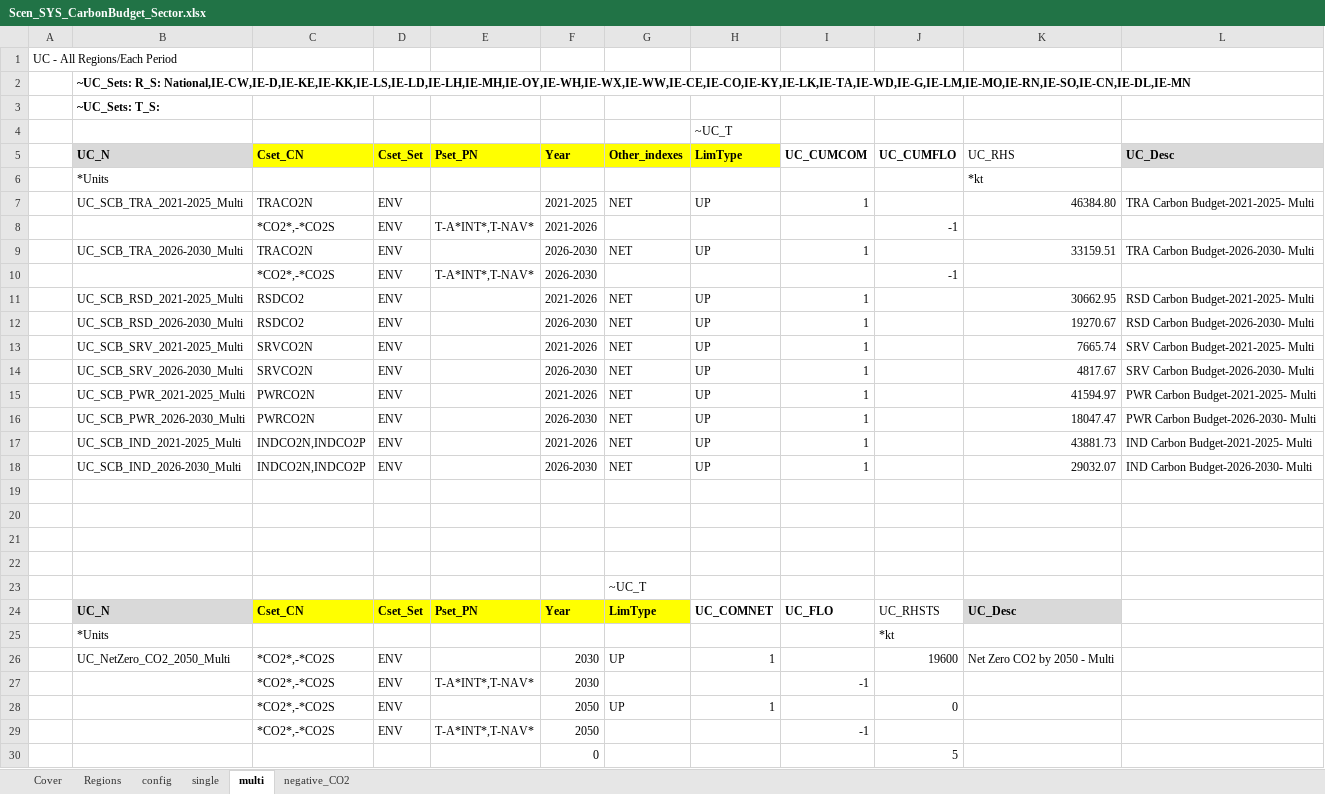
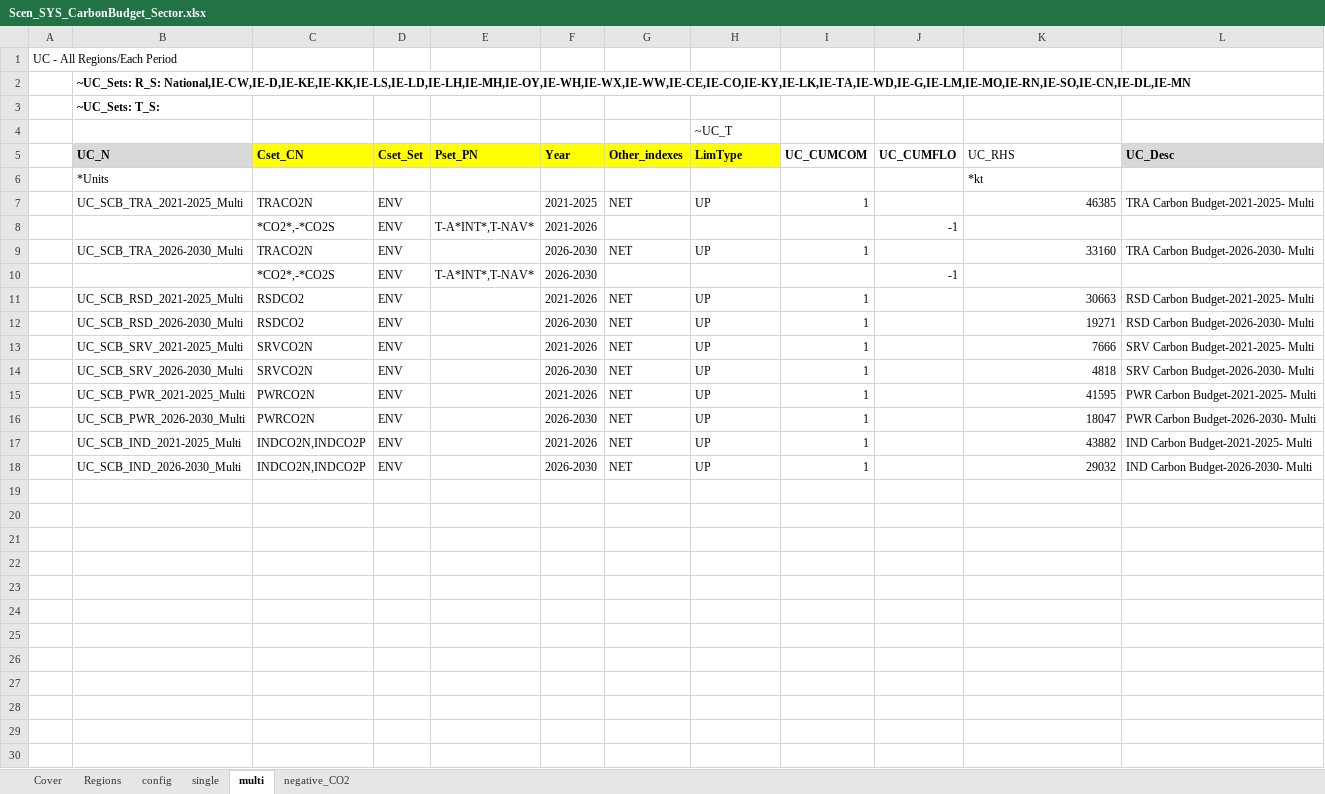
Before and after one commit to MaREI-EPMG/times-ireland-model, an Excel workbook: SuppXLS/Scen_SYS_CarbonBudget_Sector.xlsx, sheet multi, drawn as a sheet; values as stored, in another font and other column widths than the file's, no borders; the diff names each change by its address in the sheet, - before the commit and + after, or states it on an @@ line.

Commit message:
Remove a 2030-2050 emissions constraint from Scen_SYS_CarbonBudget_Sector.xlsx

```diff
--- a/SuppXLS/Scen_SYS_CarbonBudget_Sector.xlsx (sheet multi)
+++ b/SuppXLS/Scen_SYS_CarbonBudget_Sector.xlsx (sheet multi)
-K7 (UC_RHS): 46384.80
+K7 (UC_RHS): 46385
-K9 (UC_RHS): 33159.51
+K9 (UC_RHS): 33160
-K11 (UC_RHS): 30662.95
+K11 (UC_RHS): 30663
-K12 (UC_RHS): 19270.67
+K12 (UC_RHS): 19271
-K13 (UC_RHS): 7665.74
+K13 (UC_RHS): 7666
-K14 (UC_RHS): 4817.67
+K14 (UC_RHS): 4818
-K15 (UC_RHS): 41594.97
+K15 (UC_RHS): 41595
-K16 (UC_RHS): 18047.47
+K16 (UC_RHS): 18047
-K17 (UC_RHS): 43881.73
+K17 (UC_RHS): 43882
-K18 (UC_RHS): 29032.07
+K18 (UC_RHS): 29032
-row 19: (empty)
-row 20: (empty)
-row 21: (empty)
-row 22: (empty)
-row 23:  |  |  |  |  |  | ~UC_T
-row 24:  | UC_N | Cset_CN | Cset_Set | Pset_PN | Year | LimType | UC_COMNET | UC_FLO | UC_RHSTS | UC_Desc
-row 25:  | *Units |  |  |  |  |  |  |  | *kt
-row 26:  | UC_NetZero_CO2_2050_Multi | *CO2*,-*CO2S | ENV |  | 2030 | UP | 1 |  | 19600 | Net Zero CO2 by 2050 - Multi
-row 27:  |  | *CO2*,-*CO2S | ENV | T-A*INT*,T-NAV* | 2030 |  |  | -1
-row 28:  |  | *CO2*,-*CO2S | ENV |  | 2050 | UP | 1 |  | 0
-row 29:  |  | *CO2*,-*CO2S | ENV | T-A*INT*,T-NAV* | 2050 |  |  | -1
-row 30:  |  |  |  |  | 0 |  |  |  | 5
```
Also changed, not shown: sheet single.
